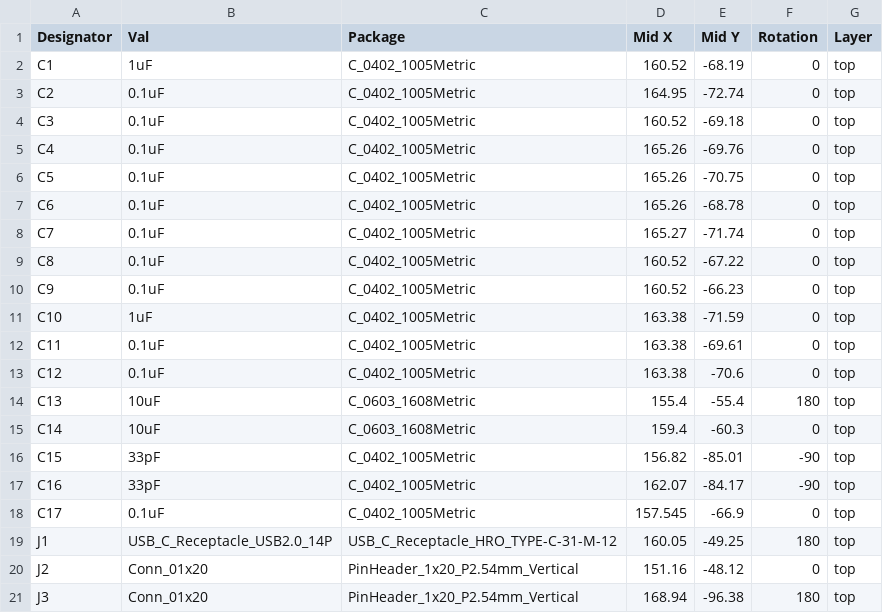
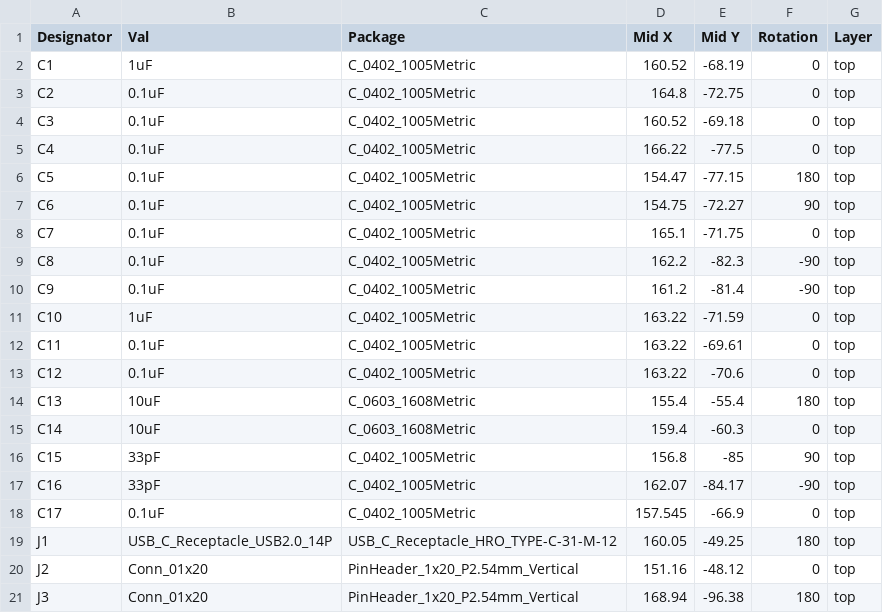
Before and after one commit to massivepopcorneater/LeCalm-Devboard, a CSV file: devboard/Production/devboard-top-pos.csv, drawn as a sheet; only a part is shown.

```diff
--- a/devboard/Production/devboard-top-pos.csv
+++ b/devboard/Production/devboard-top-pos.csv
@@ -2,16 +2,16 @@ Designator,Val,Package,Mid X,Mid Y,Rotation,Layer
 C1,1uF,C_0402_1005Metric,160.52,-68.19,0,top
-C2,0.1uF,C_0402_1005Metric,164.95,-72.74,0,top
+C2,0.1uF,C_0402_1005Metric,164.8,-72.75,0,top
 C3,0.1uF,C_0402_1005Metric,160.52,-69.18,0,top
-C4,0.1uF,C_0402_1005Metric,165.26,-69.76,0,top
-C5,0.1uF,C_0402_1005Metric,165.26,-70.75,0,top
-C6,0.1uF,C_0402_1005Metric,165.26,-68.78,0,top
-C7,0.1uF,C_0402_1005Metric,165.27,-71.74,0,top
-C8,0.1uF,C_0402_1005Metric,160.52,-67.22,0,top
-C9,0.1uF,C_0402_1005Metric,160.52,-66.23,0,top
-C10,1uF,C_0402_1005Metric,163.38,-71.59,0,top
-C11,0.1uF,C_0402_1005Metric,163.38,-69.61,0,top
-C12,0.1uF,C_0402_1005Metric,163.38,-70.6,0,top
+C4,0.1uF,C_0402_1005Metric,166.22,-77.5,0,top
+C5,0.1uF,C_0402_1005Metric,154.47,-77.15,180,top
+C6,0.1uF,C_0402_1005Metric,154.75,-72.27,90,top
+C7,0.1uF,C_0402_1005Metric,165.1,-71.75,0,top
+C8,0.1uF,C_0402_1005Metric,162.2,-82.3,-90,top
+C9,0.1uF,C_0402_1005Metric,161.2,-81.4,-90,top
+C10,1uF,C_0402_1005Metric,163.22,-71.59,0,top
+C11,0.1uF,C_0402_1005Metric,163.22,-69.61,0,top
+C12,0.1uF,C_0402_1005Metric,163.22,-70.6,0,top
 C13,10uF,C_0603_1608Metric,155.4,-55.4,180,top
 C14,10uF,C_0603_1608Metric,159.4,-60.3,0,top
-C15,33pF,C_0402_1005Metric,156.82,-85.01,-90,top
+C15,33pF,C_0402_1005Metric,156.8,-85,90,top
 C16,33pF,C_0402_1005Metric,162.07,-84.17,-90,top
```
Also changed, not shown: 28 other files.
